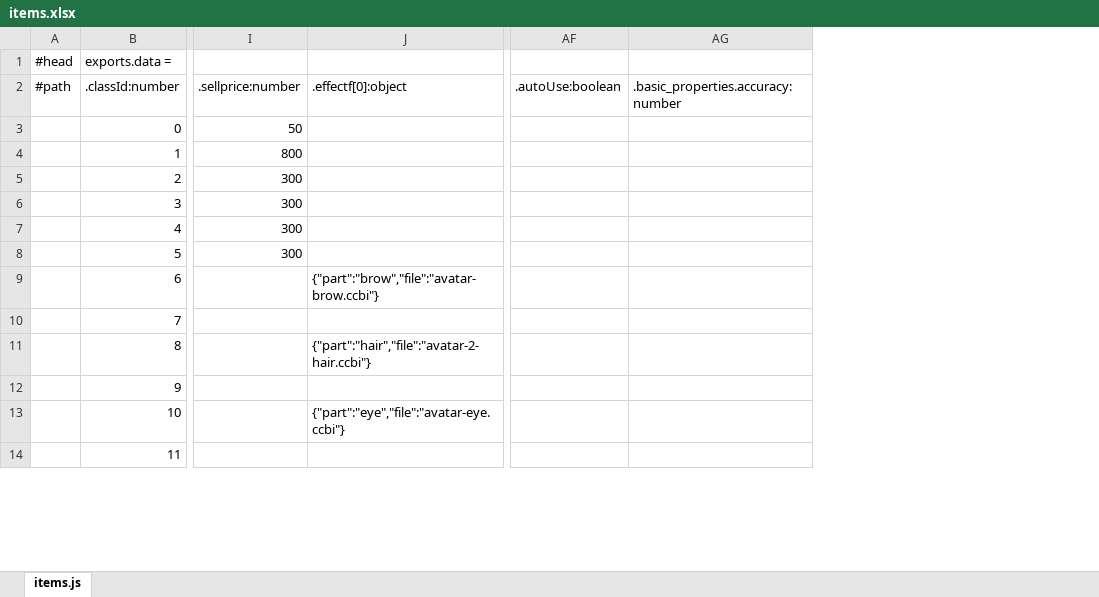
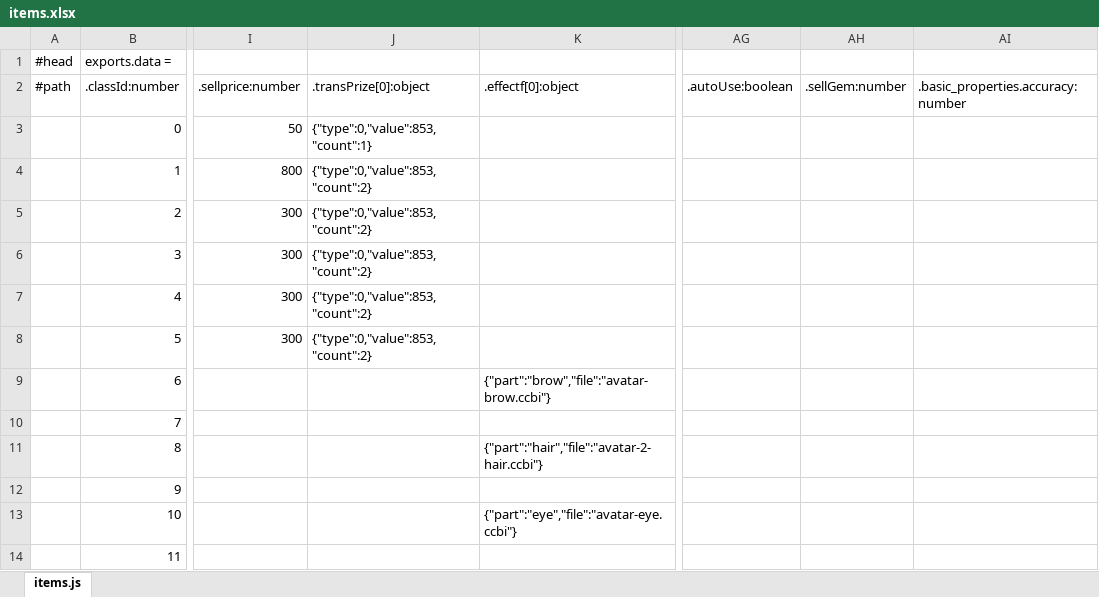
Before and after one commit to faruba/ever-dungeon-data, an Excel workbook: items.xlsx, sheet items.js, drawn as a sheet; only a part is shown, gaps mark what is left out; values as stored, in another font and other column widths than the file's, no borders; the diff names each change by its address in the sheet, - before the commit and + after, or states it on an @@ line.

```diff
--- a/items.xlsx (sheet items.js)
+++ b/items.xlsx (sheet items.js)
+column J (.transPrize[0]:object), rows 3-8: {"type":0,"value":853,"count":1} | {"type":0,"value":853,"count":2} | {"type":0,"value":853,"count":2} | {"type":0,"value":853,"count":2} | {"type":0,"value":853,"count":2} | {"type":0,"value":853,"count":2}
+column AH (.sellGem:number), empty
```
Also changed, not shown: enhance.xlsx, roles.xlsx, 4 other files.
